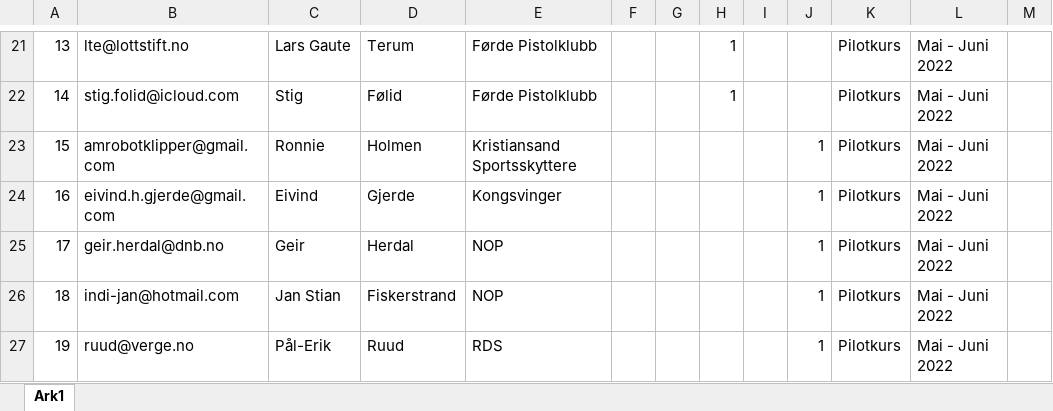
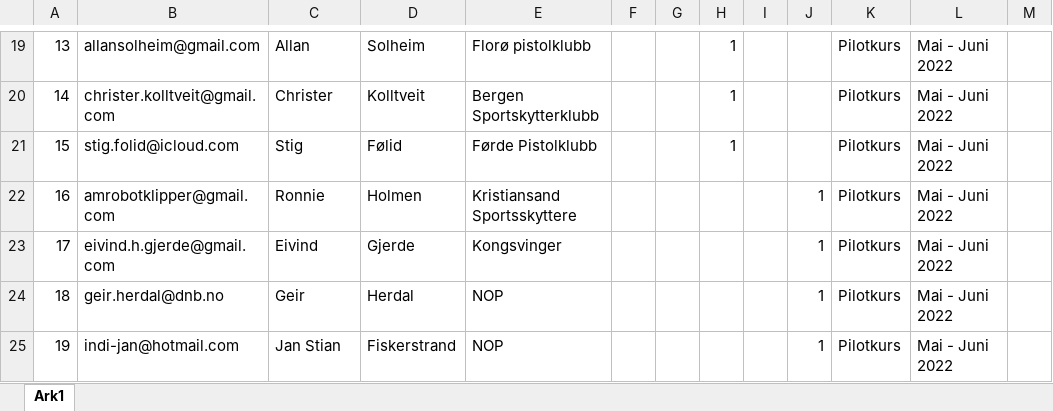
Before and after one commit to kurs-dssn/dssn-instruktor, an Excel workbook: instr.xlsx, sheet Ark1, drawn as a sheet; only a part is shown, gaps mark what is left out; values as stored, in another font and other column widths than the file's, no cell formats; table styles not drawn; addresses are those after the commit; the diff covers the shown part only; the diff names each change by its address in the sheet, - before the commit and + after, or states it on an @@ line.

```diff
--- a/instr.xlsx (sheet Ark1)
+++ b/instr.xlsx (sheet Ark1)
-B19: lte@lottstift.no
+B19: allansolheim@gmail.com
-C19: Lars Gaute
+C19: Allan
-D19: Terum
+D19: Solheim
-E19: Førde Pistolklubb
+E19: Florø pistolklubb
-B20: stig.folid@icloud.com
+B20: christer.kolltveit@gmail.com
-C20: Stig
+C20: Christer
-D20: Følid
+D20: Kolltveit
-E20: Førde Pistolklubb
+E20: Bergen Sportskytterklubb
-B21: amrobotklipper@gmail.com
+B21: stig.folid@icloud.com
-C21: Ronnie
+C21: Stig
-D21: Holmen
+D21: Følid
-E21: Kristiansand Sportsskyttere
+E21: Førde Pistolklubb
-H21: (empty)
+H21: 1
-J21: 1
+J21: (empty)
-B22: eivind.h.gjerde@gmail.com
+B22: amrobotklipper@gmail.com
-C22: Eivind
+C22: Ronnie
-D22: Gjerde
+D22: Holmen
-E22: Kongsvinger
+E22: Kristiansand Sportsskyttere
-B23: geir.herdal@dnb.no
+B23: eivind.h.gjerde@gmail.com
-C23: Geir
+C23: Eivind
-D23: Herdal
+D23: Gjerde
-E23: NOP
+E23: Kongsvinger
-B24: indi-jan@hotmail.com
+B24: geir.herdal@dnb.no
-C24: Jan Stian
+C24: Geir
-D24: Fiskerstrand
+D24: Herdal
-B25: ruud@verge.no
+B25: indi-jan@hotmail.com
-C25: Pål-Erik
+C25: Jan Stian
-D25: Ruud
+D25: Fiskerstrand
-E25: RDS
+E25: NOP
```
Also changed, not shown: 41 added rows, 15 removed rows, 518 edited cells and merged cells elsewhere in this sheet, cell formats.
